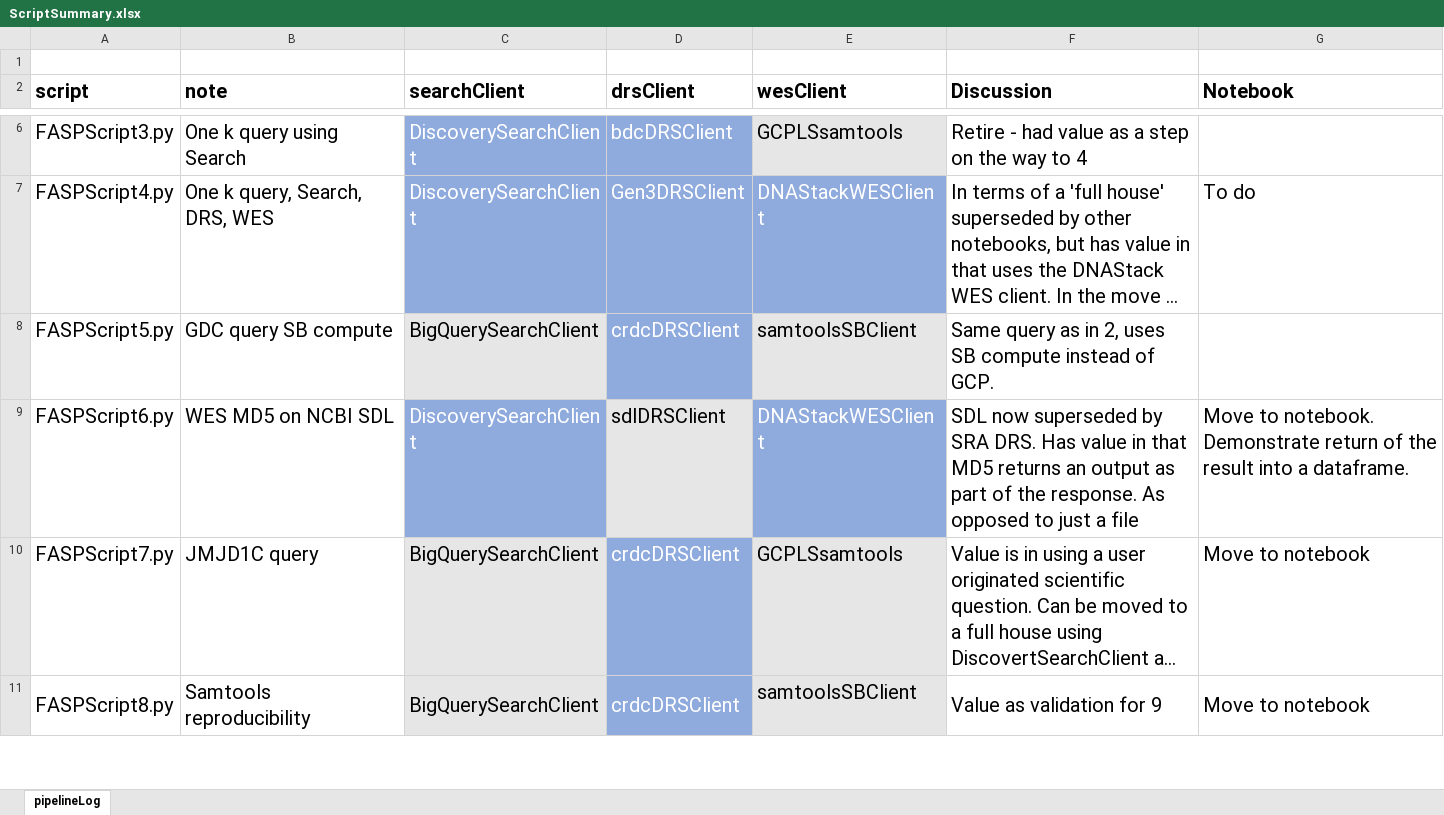
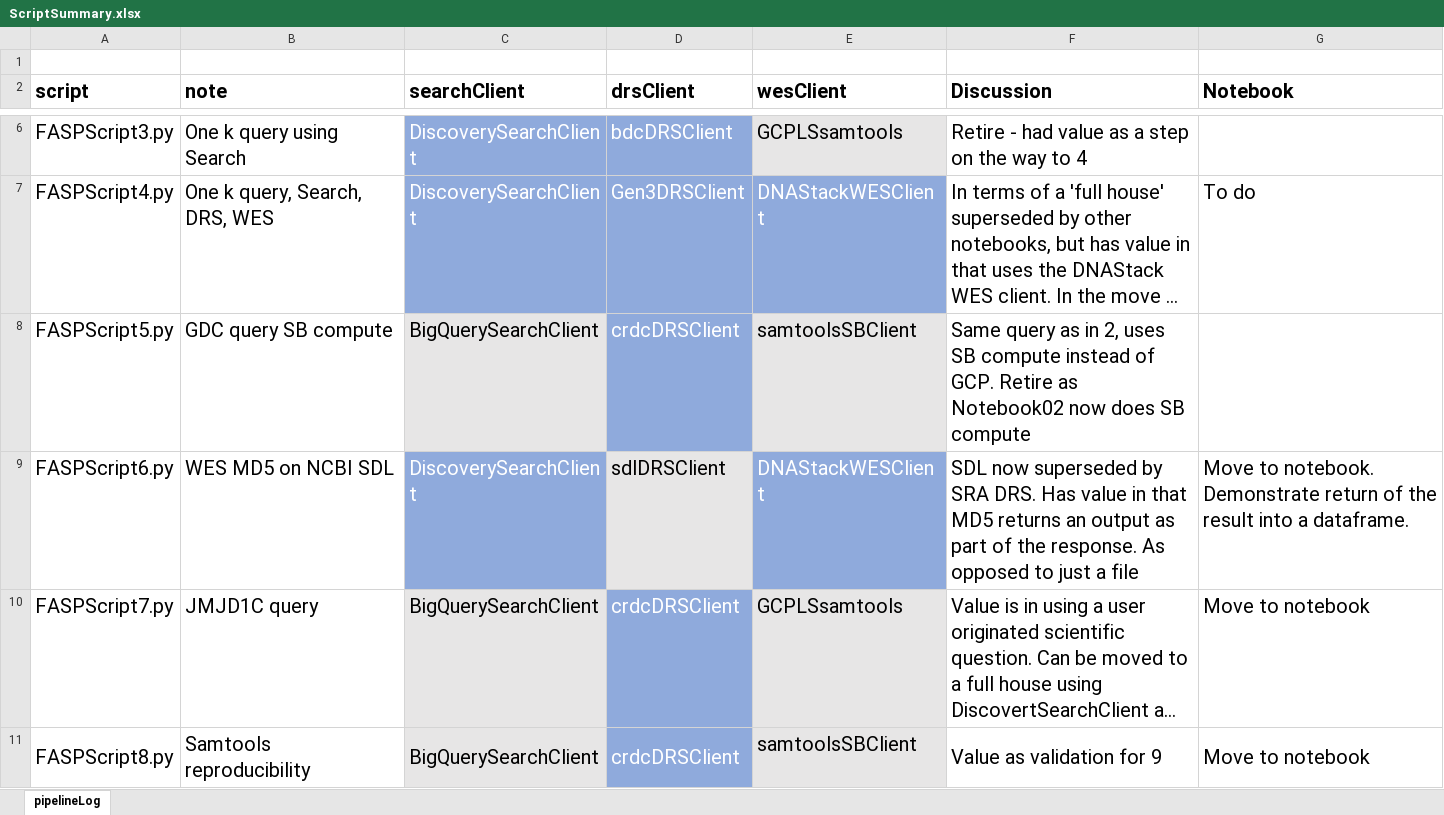
Before and after one commit to ga4gh/fasp-scripts, an Excel workbook: fasp/runner/credits/ScriptSummary.xlsx, sheet pipelineLog, drawn as a sheet; only a part is shown, gaps mark what is left out; long unchanged cells end in …; values as stored, in another font and other column widths than the file's, no borders; the diff names each change by its address in the sheet, - before the commit and + after, or states it on an @@ line.

Commit message:
CDS Examples, JMJD1C on GA4GH Search

```diff
--- a/fasp/runner/credits/ScriptSummary.xlsx (sheet pipelineLog)
+++ b/fasp/runner/credits/ScriptSummary.xlsx (sheet pipelineLog)
-F8 (Discussion): …of GCP.
+F8 (Discussion): …of GCP. Retire as Notebook02 now does SB compute
```
Also changed, not shown: 16 other files.
